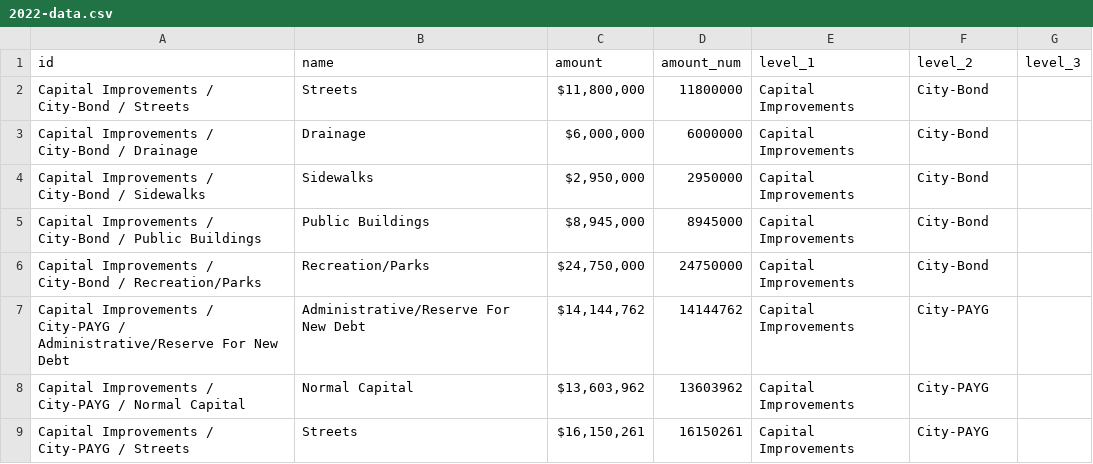
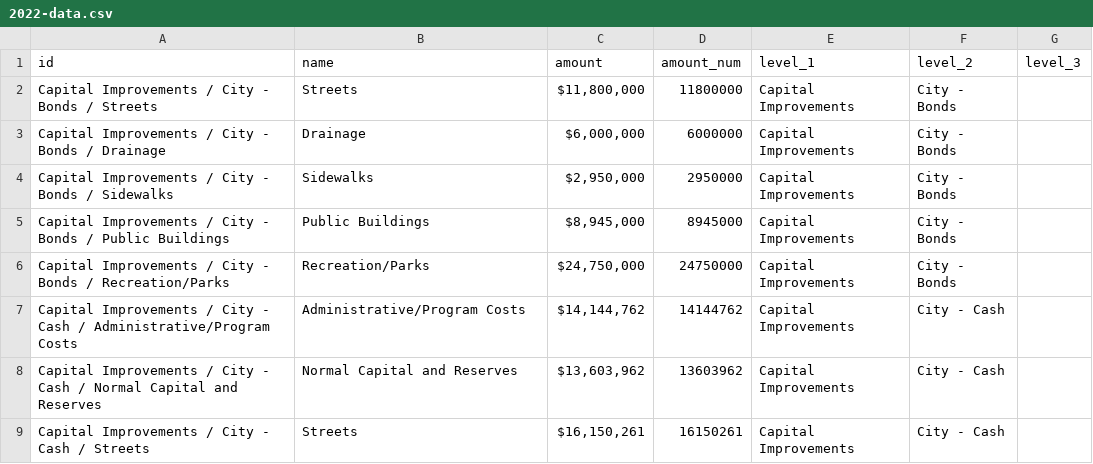
Before and after one commit to thecurrentla/budget-visualization, a CSV file: src/data/2022-data.csv, drawn as a sheet; only a part is shown; the diff covers the shown part only.

```diff
--- a/src/data/2022-data.csv
+++ b/src/data/2022-data.csv
@@ -1,9 +1,9 @@
 id,name,amount,amount_num,level_1,level_2,level_3
-Capital Improvements / City-Bond / Streets,Streets,"$11,800,000",11800000,Capital Improvements,City-Bond,
-Capital Improvements / City-Bond / Drainage,Drainage,"$6,000,000",6000000,Capital Improvements,City-Bond,
-Capital Improvements / City-Bond / Sidewalks,Sidewalks,"$2,950,000",2950000,Capital Improvements,City-Bond,
-Capital Improvements / City-Bond / Public Buildings,Public Buildings,"$8,945,000",8945000,Capital Improvements,City-Bond,
-Capital Improvements / City-Bond / Recreation/Parks,Recreation/Parks,"$24,750,000",24750000,Capital Improvements,City-Bond,
-Capital Improvements / City-PAYG / Administrative/Reserve For New Debt,Administrative/Reserve For New Debt,"$14,144,762",14144762,Capital Improvements,City-PAYG,
-Capital Improvements / City-PAYG / Normal Capital,Normal Capital,"$13,603,962",13603962,Capital Improvements,City-PAYG,
-Capital Improvements / City-PAYG / Streets,Streets,"$16,150,261",16150261,Capital Improvements,City-PAYG,
+Capital Improvements / City - Bonds / Streets,Streets,"$11,800,000",11800000,Capital Improvements,City - Bonds,
+Capital Improvements / City - Bonds / Drainage,Drainage,"$6,000,000",6000000,Capital Improvements,City - Bonds,
+Capital Improvements / City - Bonds / Sidewalks,Sidewalks,"$2,950,000",2950000,Capital Improvements,City - Bonds,
+Capital Improvements / City - Bonds / Public Buildings,Public Buildings,"$8,945,000",8945000,Capital Improvements,City - Bonds,
+Capital Improvements / City - Bonds / Recreation/Parks,Recreation/Parks,"$24,750,000",24750000,Capital Improvements,City - Bonds,
+Capital Improvements / City - Cash / Administrative/Program Costs,Administrative/Program Costs,"$14,144,762",14144762,Capital Improvements,City - Cash,
+Capital Improvements / City - Cash / Normal Capital and Reserves,Normal Capital and Reserves,"$13,603,962",13603962,Capital Improvements,City - Cash,
+Capital Improvements / City - Cash / Streets,Streets,"$16,150,261",16150261,Capital Improvements,City - Cash,
```
Also changed, not shown: 22 edited cells elsewhere in this file, src/data/2022-descriptions.csv, 1 other file.
